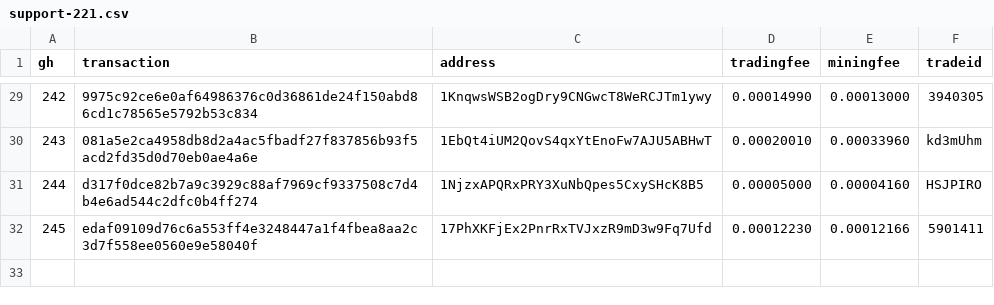
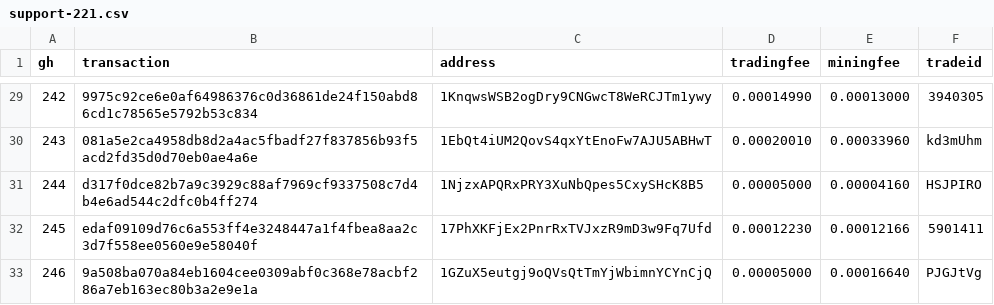
Before and after one commit to bisq-network/support, a CSV file: support-221.csv, drawn as a sheet; only a part is shown, gaps mark what is left out; the diff names each change by its address in the sheet, - before the commit and + after, or states it on an @@ line.

Commit message:
Add txns for fee reimbursement #246

```diff
--- a/support-221.csv
+++ b/support-221.csv
+row 33: 246 | 9a508ba070a84eb1604cee0309abf0c368e78acbf286a7eb163ec80b3a2e9e1a | 1GZuX5eutgj9oQVsQtTmYjWbimnYCYnCjQ | 0.00005000 | 0.00016640 | PJGJtVg
```
